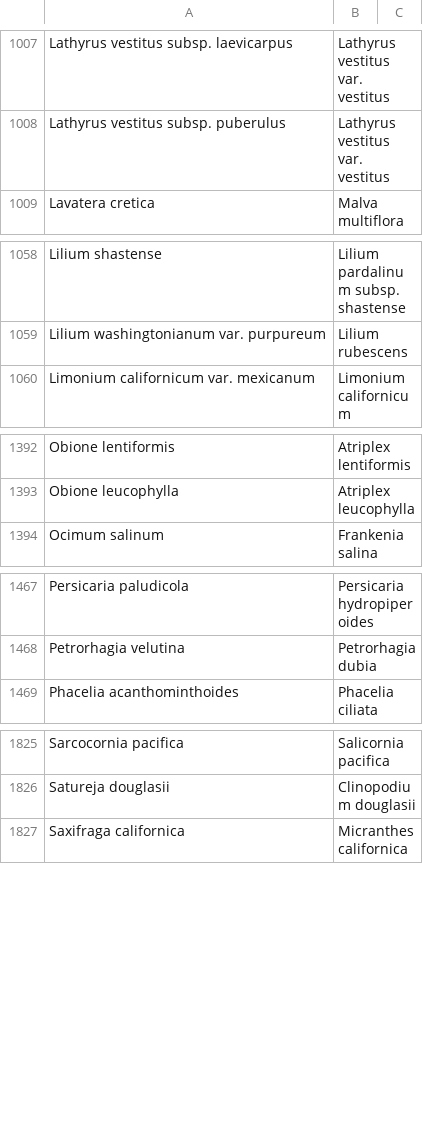
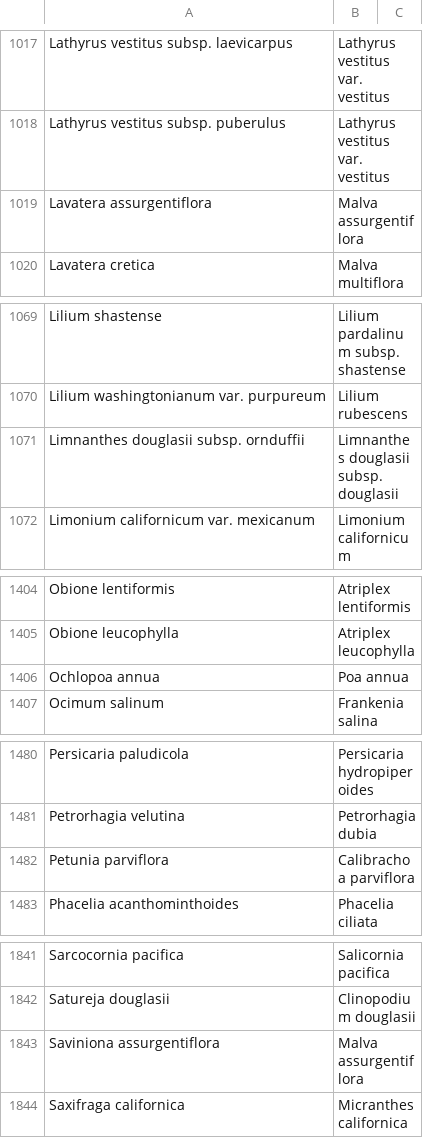
Before and after one commit to ca-plants/ca-plant-list, a CSV file: data/synonyms.csv, drawn as a sheet; only a part is shown, gaps mark what is left out; the diff covers the shown part only; the diff names each change by its address in the sheet, - before the commit and + after, or states it on an @@ line.

```diff
--- a/data/synonyms.csv
+++ b/data/synonyms.csv
+row 1019: Lavatera assurgentiflora | Malva assurgentiflora
+row 1071: Limnanthes douglasii subsp. ornduffii | Limnanthes douglasii subsp. douglasii
+row 1406: Ochlopoa annua | Poa annua
+row 1482: Petunia parviflora | Calibrachoa parviflora
+row 1843: Saviniona assurgentiflora | Malva assurgentiflora
```
Also changed, not shown: 27 added rows elsewhere in this file, data/taxa.csv.
